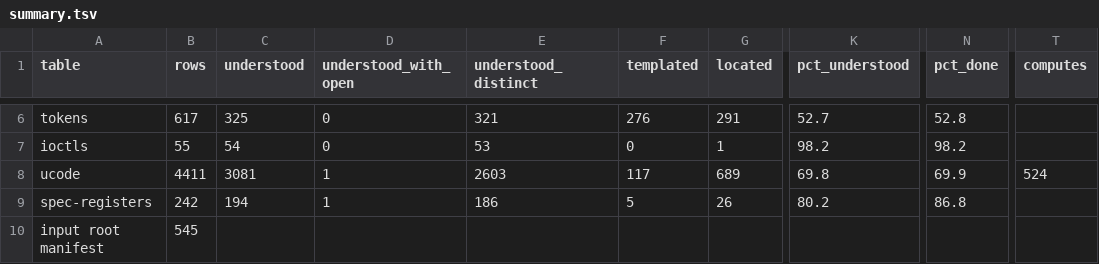
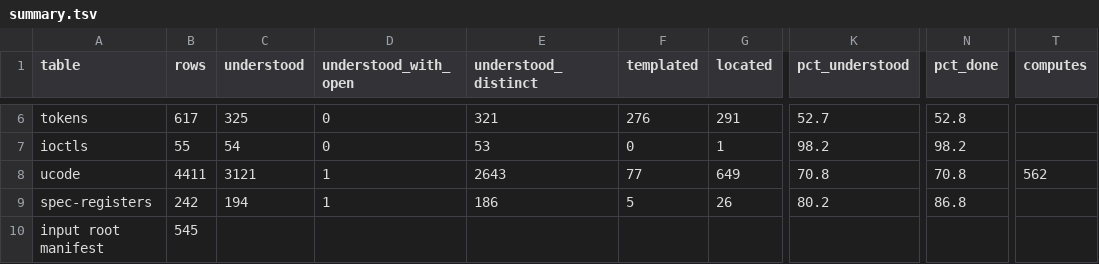
Before and after one commit to jamesbraid/kona, a TSV file: docs/inventory/summary.tsv, drawn as a sheet; only a part is shown, gaps mark what is left out; the diff names each change by its address in the sheet, - before the commit and + after, or states it on an @@ line.

```diff
--- a/docs/inventory/summary.tsv
+++ b/docs/inventory/summary.tsv
-C8 (understood): 3081
+C8 (understood): 3121
-E8 (understood_distinct): 2603
+E8 (understood_distinct): 2643
-F8 (templated): 117
+F8 (templated): 77
-G8 (located): 689
+G8 (located): 649
-K8 (pct_understood): 69.8
+K8 (pct_understood): 70.8
-N8 (pct_done): 69.9
+N8 (pct_done): 70.8
-T8 (computes): 524
+T8 (computes): 562
```
Also changed, not shown: docs/inventory/ucode.tsv, 2 other files.
